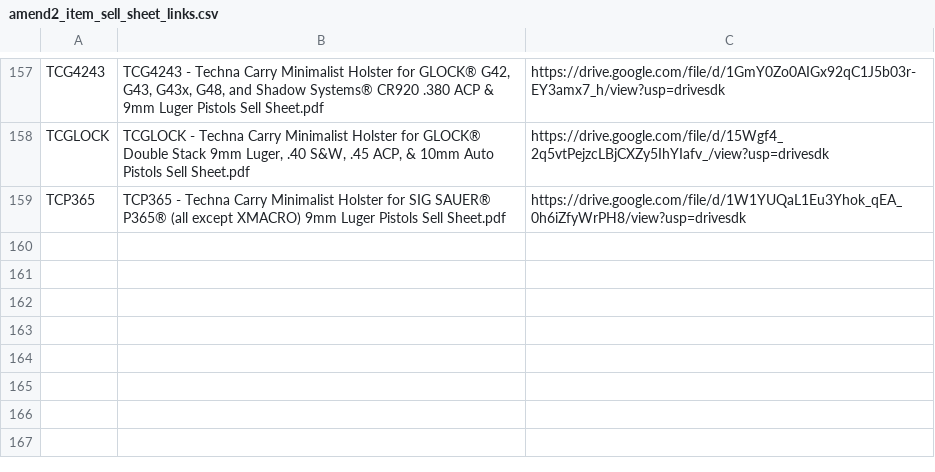
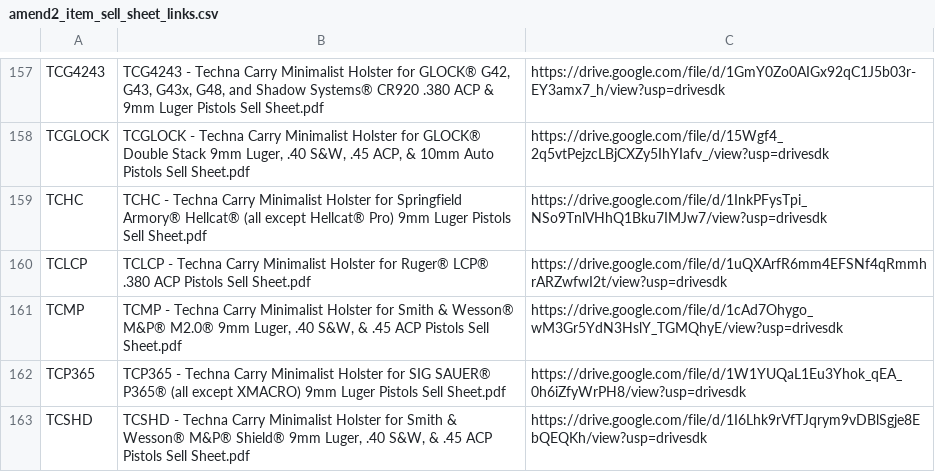
Before and after one commit to Michael-A2/Amend2-ItemLeadTimes, a CSV file: amend2_item_sell_sheet_links.csv, drawn as a sheet; only a part is shown, gaps mark what is left out; the diff names each change by its address in the sheet, - before the commit and + after, or states it on an @@ line.

```diff
--- a/amend2_item_sell_sheet_links.csv
+++ b/amend2_item_sell_sheet_links.csv
+row 159: TCHC | TCHC - Techna Carry Minimalist Holster for Springfield Armory® Hellcat® (all except Hellcat® Pro) 9mm Luger Pistols Sell Sheet.pdf | https://drive.google.com/file/d/1InkPFysTpi_NSo9TnlVHhQ1Bku7IMJw7/view?usp=drivesdk
+row 160: TCLCP | TCLCP - Techna Carry Minimalist Holster for Ruger® LCP® .380 ACP Pistols Sell Sheet.pdf | https://drive.google.com/file/d/1uQXArfR6mm4EFSNf4qRmmhrARZwfwI2t/view?usp=drivesdk
+row 161: TCMP | TCMP - Techna Carry Minimalist Holster for Smith & Wesson® M&P® M2.0® 9mm Luger, .40 S&W, & .45 ACP Pistols Sell Sheet.pdf | https://drive.google.com/file/d/1cAd7Ohygo_wM3Gr5YdN3HslY_TGMQhyE/view?usp=drivesdk
+row 163: TCSHD | TCSHD - Techna Carry Minimalist Holster for Smith & Wesson® M&P® Shield® 9mm Luger, .40 S&W, & .45 ACP Pistols Sell Sheet.pdf | https://drive.google.com/file/d/1I6Lhk9rVfTJqrym9vDBlSgje8EbQEQKh/view?usp=drivesdk
```
